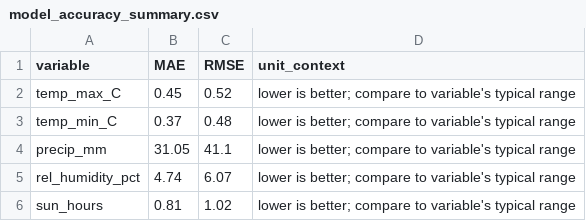
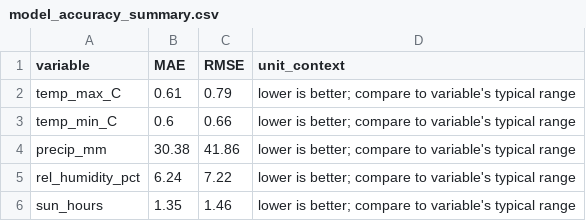
Before and after one commit to teoflos/weather_forcast_AI, a CSV file: backend/data/model_accuracy_summary.csv, drawn as a sheet.

```diff
--- a/backend/data/model_accuracy_summary.csv
+++ b/backend/data/model_accuracy_summary.csv
@@ -1,6 +1,6 @@
 variable,MAE,RMSE,unit_context
-temp_max_C,0.45,0.52,lower is better; compare to variable's typical range
-temp_min_C,0.37,0.48,lower is better; compare to variable's typical range
-precip_mm,31.05,41.1,lower is better; compare to variable's typical range
-rel_humidity_pct,4.74,6.07,lower is better; compare to variable's typical range
-sun_hours,0.81,1.02,lower is better; compare to variable's typical range
+temp_max_C,0.61,0.79,lower is better; compare to variable's typical range
+temp_min_C,0.6,0.66,lower is better; compare to variable's typical range
+precip_mm,30.38,41.86,lower is better; compare to variable's typical range
+rel_humidity_pct,6.24,7.22,lower is better; compare to variable's typical range
+sun_hours,1.35,1.46,lower is better; compare to variable's typical range
```
Also changed, not shown: backend/data/forecast_24months.csv, outputs/forecast_24months.csv, 7 other files.
